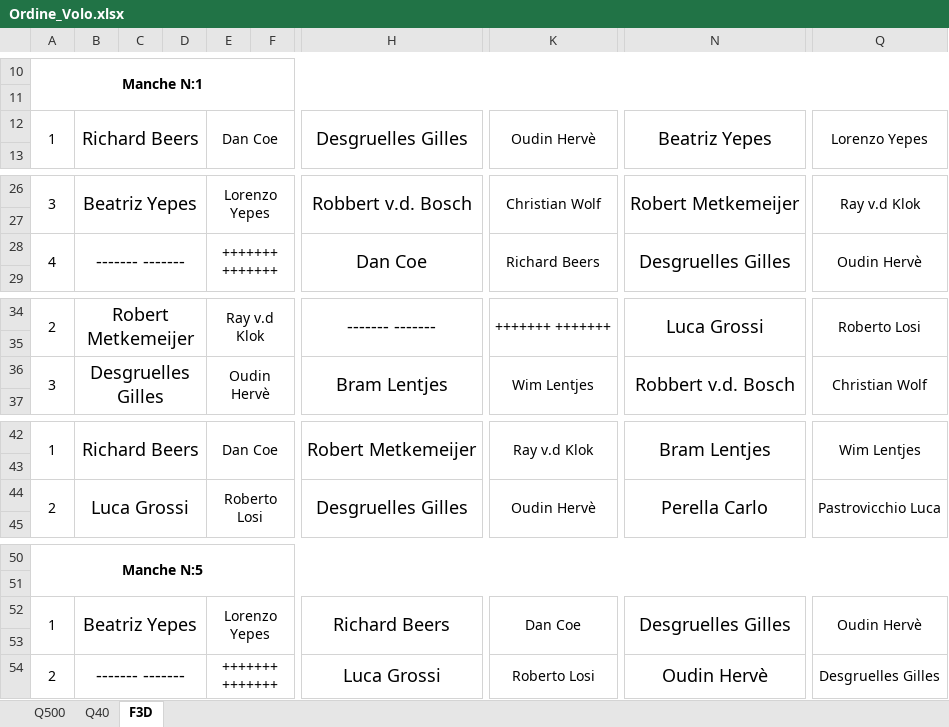
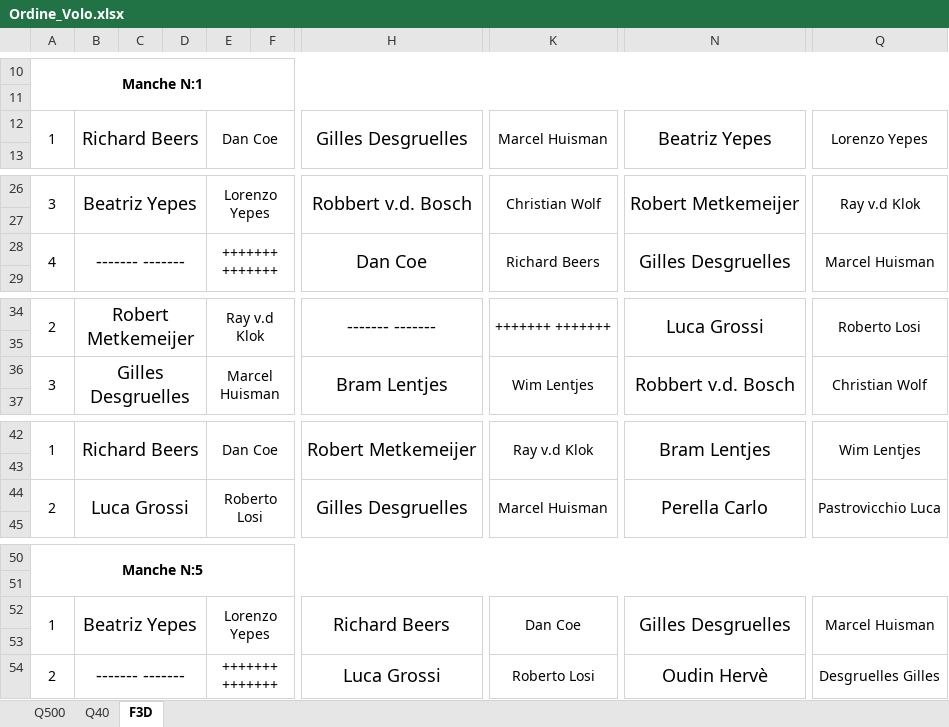
Before and after one commit to giachy96/Sistema_Pylon, an Excel workbook: Interfaccia Gara PC/Sistema Interfaccia 26_05/Ordine_Volo.xlsx, sheet F3D, drawn as a sheet; only a part is shown, gaps mark what is left out; values as stored, in another font and other column widths than the file's, no borders; the diff covers the shown part only; the diff names each change by its address in the sheet, - before the commit and + after, or states it on an @@ line.

```diff
--- a/Interfaccia Gara PC/Sistema Interfaccia 26_05/Ordine_Volo.xlsx (sheet F3D)
+++ b/Interfaccia Gara PC/Sistema Interfaccia 26_05/Ordine_Volo.xlsx (sheet F3D)
-H12: Desgruelles Gilles
+H12: Gilles Desgruelles
-K12: Oudin Hervè
+K12: Marcel Huisman
-N28: Desgruelles Gilles
+N28: Gilles Desgruelles
-Q28: Oudin Hervè
+Q28: Marcel Huisman
-B36: Desgruelles Gilles
+B36: Gilles Desgruelles
-E36: Oudin Hervè
+E36: Marcel Huisman
-H44: Desgruelles Gilles
+H44: Gilles Desgruelles
-K44: Oudin Hervè
+K44: Marcel Huisman
-N52: Desgruelles Gilles
+N52: Gilles Desgruelles
-Q52: Oudin Hervè
+Q52: Marcel Huisman
```
Also changed, not shown: 2 edited cells elsewhere in this sheet, sheet Q40, Interfaccia Gara PC/Sistema Interfaccia 26_05/Sitema Interfaccia PC_Centrale.xlsm, 5 other files.
